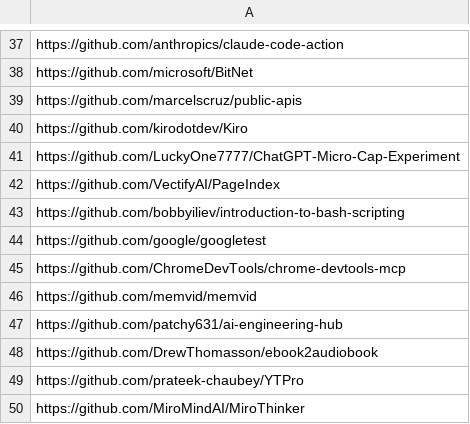
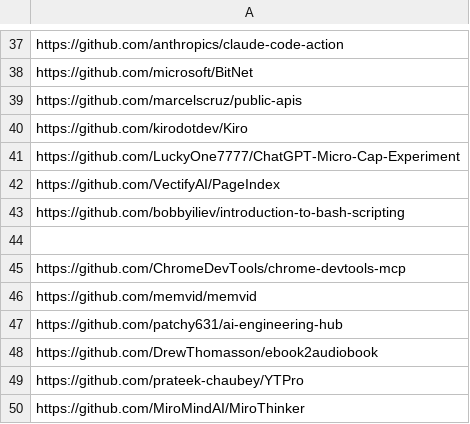
Before and after one commit to youzeliang/github-trending-scraper, a CSV file: github_trending.csv, drawn as a sheet; only a part is shown, gaps mark what is left out; the diff covers the shown part only.

```diff
--- a/github_trending.csv
+++ b/github_trending.csv
@@ -43,3 +43,3 @@ https://github.com/VectifyAI/PageIndex
 https://github.com/bobbyiliev/introduction-to-bash-scripting
-https://github.com/google/googletest
+
 https://github.com/ChromeDevTools/chrome-devtools-mcp
```
Also changed, not shown: 23 added rows and 6 removed rows elsewhere in this file, block_github.csv, 1 other file.
